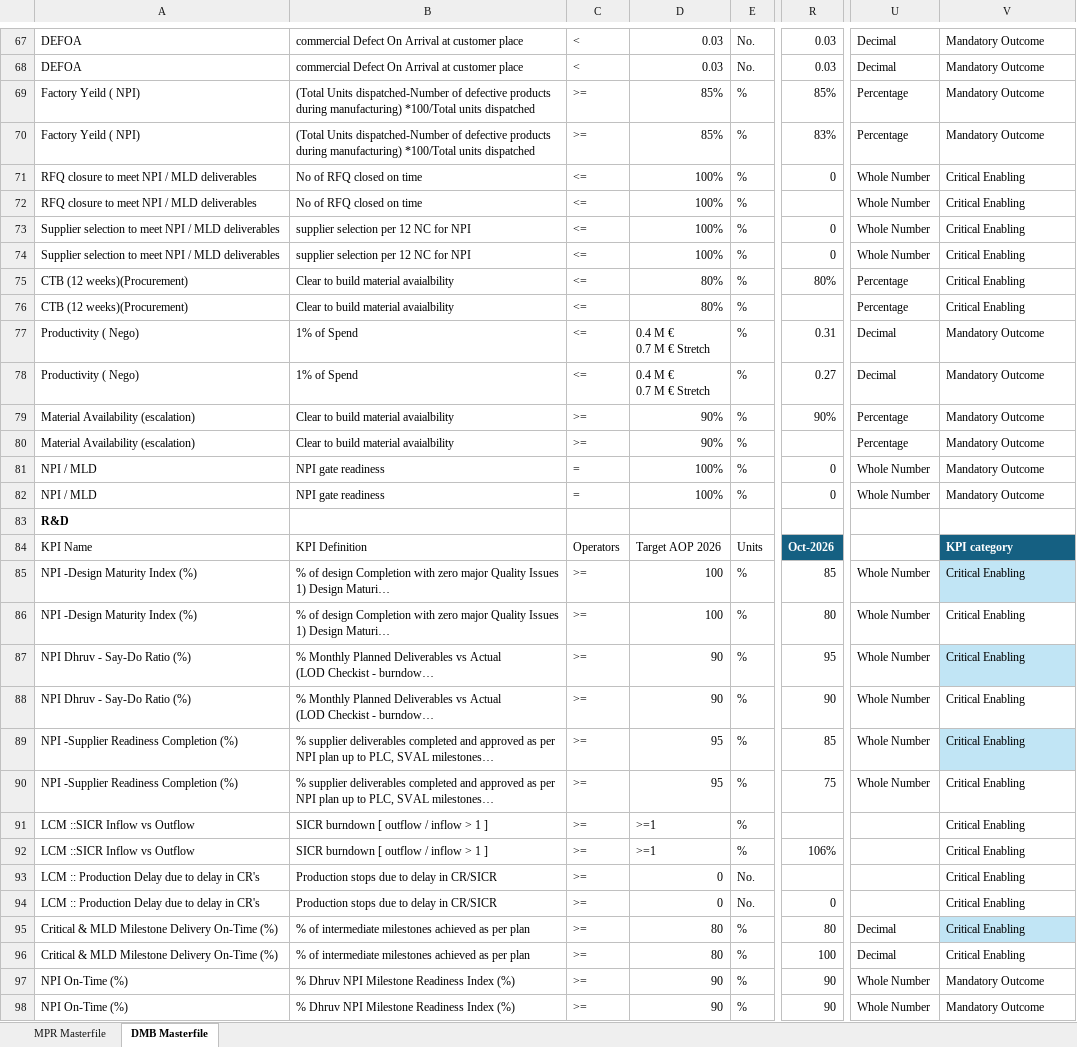
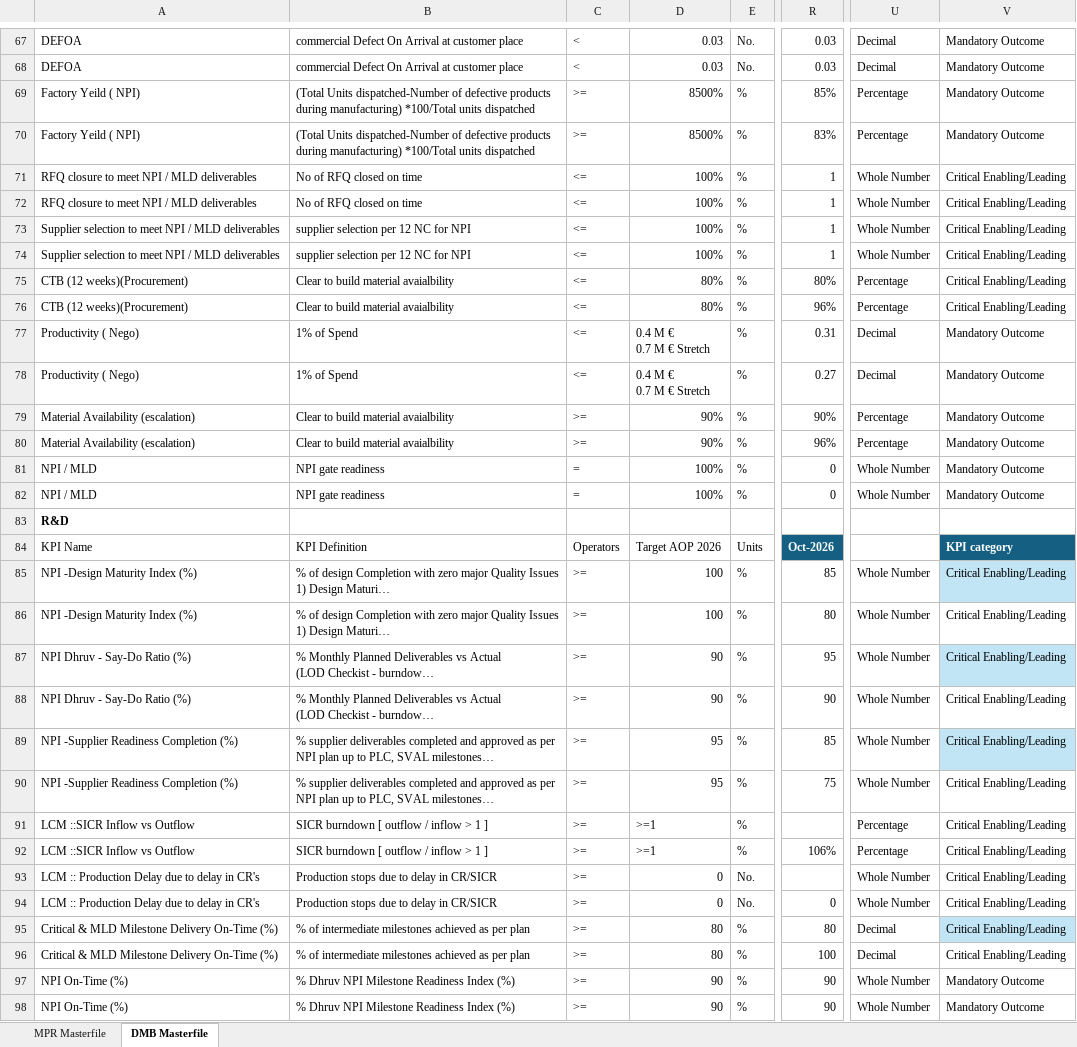
Before and after one commit to pratibha131/DMB-Dashboard, an Excel workbook: data/Masterfile_DMB_Dashboard.xlsx, sheet DMB Masterfile, drawn as a sheet; only a part is shown, gaps mark what is left out; long unchanged cells end in …; values as stored, in another font and other column widths than the file's, no borders; table styles not drawn; the diff covers the shown part only; the diff names each change by its address in the sheet, - before the commit and + after, or states it on an @@ line.

Commit message:
Auto-sync Masterfile_DMB_Dashboard.xlsx from SharePoint via live sync [skip ci]

```diff
--- a/data/Masterfile_DMB_Dashboard.xlsx (sheet DMB Masterfile)
+++ b/data/Masterfile_DMB_Dashboard.xlsx (sheet DMB Masterfile)
-D69:D70: 85%
+D69:D70: 8500%
-R71: 0
+R71: 1
-V71:V76: Critical Enabling
+V71:V76: Critical Enabling/Leading
-R72: (empty)
+R72: 1
-R73:R74: 0
+R73:R74: 1
-R76: (empty)
+R76: 96%
-R80: (empty)
+R80: 96%
-V85:V96: Critical Enabling
+V85:V96: Critical Enabling/Leading
-U91:U92: (empty)
+U91:U92: Percentage
-U93:U94: (empty)
+U93:U94: Whole Number
```
Also changed, not shown: 98 edited cells elsewhere in this sheet, sheet MPR Masterfile, hidden cells.
